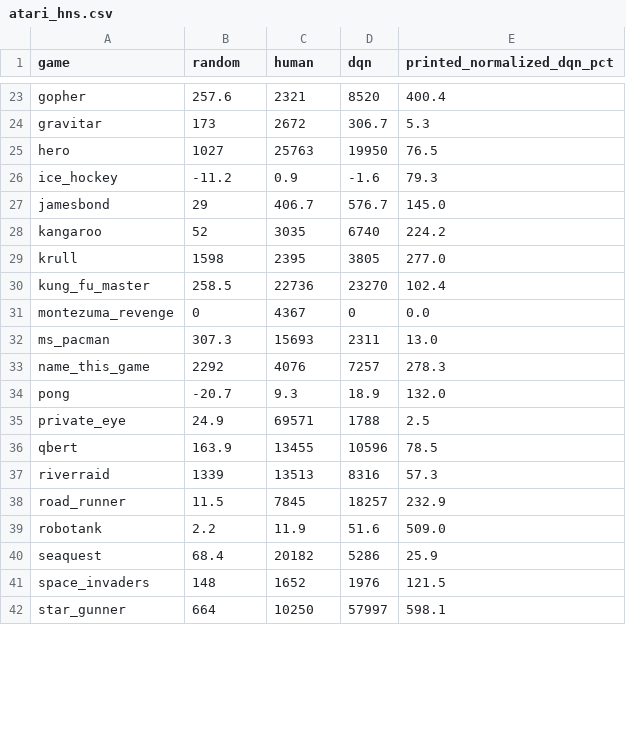
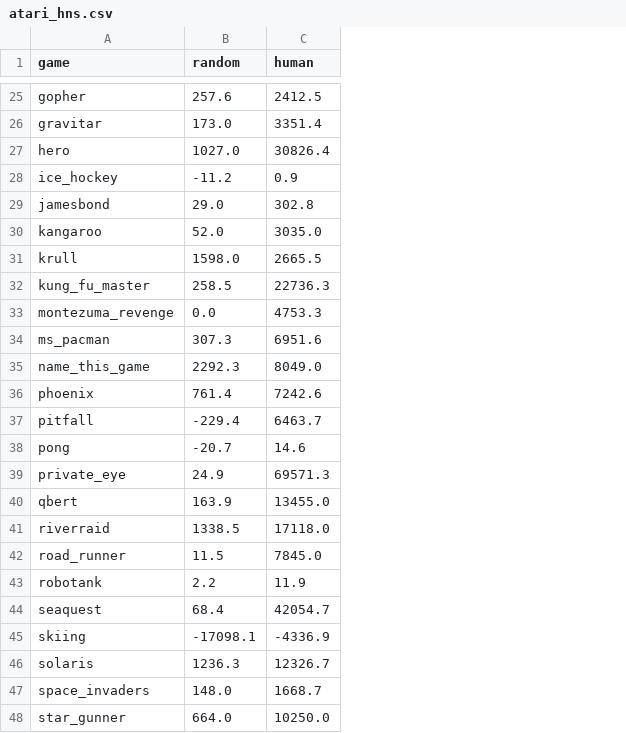
Before and after one commit to Hedgemon4/partitionCountBasedExploration, a CSV file: atari_hns.csv, drawn as a sheet; only a part is shown, gaps mark what is left out; removed rows and columns are numbered as before the commit, all else as after; the diff covers the shown part only; the diff names each change by its address in the sheet, - before the commit and + after, or states it on an @@ line.

```diff
--- a/atari_hns.csv
+++ b/atari_hns.csv
-column D (dqn), rows 23-42: 8520 | 306.7 | 19950 | -1.6 | 576.7 | 6740 | 3805 | 23270 | 0 | 2311 | 7257 | 18.9 | 1788 | 10596 | 8316 | 18257 | 51.6 | 5286 | 1976 | 57997
-column E (printed_normalized_dqn_pct), rows 23-42: 400.4 | 5.3 | 76.5 | 79.3 | 145.0 | 224.2 | 277.0 | 102.4 | 0.0 | 13.0 | 278.3 | 132.0 | 2.5 | 78.5 | 57.3 | 232.9 | 509.0 | 25.9 | 121.5 | 598.1
-C25 (human): 2321
+C25 (human): 2412.5
-B26 (random): 173
+B26 (random): 173.0
-C26 (human): 2672
+C26 (human): 3351.4
-B27 (random): 1027
+B27 (random): 1027.0
-C27 (human): 25763
+C27 (human): 30826.4
-B29 (random): 29
+B29 (random): 29.0
-C29 (human): 406.7
+C29 (human): 302.8
-B30 (random): 52
+B30 (random): 52.0
-C30 (human): 3035
+C30 (human): 3035.0
-B31 (random): 1598
+B31 (random): 1598.0
-C31 (human): 2395
+C31 (human): 2665.5
-C32 (human): 22736
+C32 (human): 22736.3
-B33 (random): 0
+B33 (random): 0.0
-C33 (human): 4367
+C33 (human): 4753.3
-C34 (human): 15693
+C34 (human): 6951.6
-B35 (random): 2292
+B35 (random): 2292.3
-C35 (human): 4076
+C35 (human): 8049.0
+row 36: phoenix | 761.4 | 7242.6
+row 37: pitfall | -229.4 | 6463.7
-C38 (human): 9.3
+C38 (human): 14.6
-C39 (human): 69571
+C39 (human): 69571.3
-C40 (human): 13455
+C40 (human): 13455.0
-B41 (random): 1339
+B41 (random): 1338.5
-C41 (human): 13513
+C41 (human): 17118.0
-C42 (human): 7845
+C42 (human): 7845.0
-C44 (human): 20182
+C44 (human): 42054.7
+row 45: skiing | -17098.1 | -4336.9
+row 46: solaris | 1236.3 | 12326.7
-B47 (random): 148
+B47 (random): 148.0
-C47 (human): 1652
+C47 (human): 1668.7
-B48 (random): 664
+B48 (random): 664.0
-C48 (human): 10250
+C48 (human): 10250.0
```
Also changed, not shown: 4 added rows and 38 edited cells elsewhere in this file, 2 other files.
